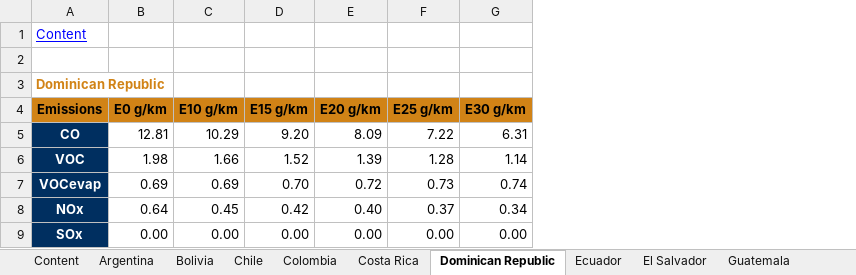
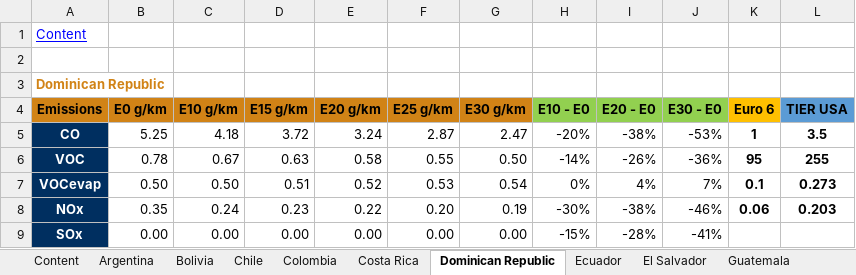
Before and after one commit to briansil1/lta-ethanol-production, an Excel workbook: storage/app/pdfs/emissions_download.xlsx, sheet Dominican Republic, drawn as a sheet; only a part is shown; values as stored, in another font and other column widths than the file's, no borders; the diff covers the shown part only; the diff names each change by its address in the sheet, - before the commit and + after, or states it on an @@ line.

```diff
--- a/storage/app/pdfs/emissions_download.xlsx (sheet Dominican Republic)
+++ b/storage/app/pdfs/emissions_download.xlsx (sheet Dominican Republic)
+column H (E10 - E0), rows 5-9: -20% | -14% | 0% | -30% | -15%
+column I (E20 - E0), rows 5-9: -38% | -26% | 4% | -38% | -28%
+column J (E30 - E0), rows 5-9: -53% | -36% | 7% | -46% | -41%
+column K (Euro 6), rows 5-8: 1 | 95 | 0.1 | 0.06
+column L (TIER USA), rows 5-8: 3.5 | 255 | 0.273 | 0.203
-B5 (E0 g/km): 12.81
+B5 (E0 g/km): 5.25
-C5 (E10 g/km): 10.29
+C5 (E10 g/km): 4.18
-D5 (E15 g/km): 9.20
+D5 (E15 g/km): 3.72
-E5 (E20 g/km): 8.09
+E5 (E20 g/km): 3.24
-F5 (E25 g/km): 7.22
+F5 (E25 g/km): 2.87
-G5 (E30 g/km): 6.31
+G5 (E30 g/km): 2.47
-B6 (E0 g/km): 1.98
+B6 (E0 g/km): 0.78
-C6 (E10 g/km): 1.66
+C6 (E10 g/km): 0.67
-D6 (E15 g/km): 1.52
+D6 (E15 g/km): 0.63
-E6 (E20 g/km): 1.39
+E6 (E20 g/km): 0.58
-F6 (E25 g/km): 1.28
+F6 (E25 g/km): 0.55
-G6 (E30 g/km): 1.14
+G6 (E30 g/km): 0.50
-B7 (E0 g/km): 0.69
+B7 (E0 g/km): 0.50
-C7 (E10 g/km): 0.69
+C7 (E10 g/km): 0.50
-D7 (E15 g/km): 0.70
+D7 (E15 g/km): 0.51
-E7 (E20 g/km): 0.72
+E7 (E20 g/km): 0.52
-F7 (E25 g/km): 0.73
+F7 (E25 g/km): 0.53
-G7 (E30 g/km): 0.74
+G7 (E30 g/km): 0.54
-B8 (E0 g/km): 0.64
+B8 (E0 g/km): 0.35
-C8 (E10 g/km): 0.45
+C8 (E10 g/km): 0.24
-D8 (E15 g/km): 0.42
+D8 (E15 g/km): 0.23
-E8 (E20 g/km): 0.40
+E8 (E20 g/km): 0.22
-F8 (E25 g/km): 0.37
+F8 (E25 g/km): 0.20
-G8 (E30 g/km): 0.34
+G8 (E30 g/km): 0.19
```
Also changed, not shown: 3 added rows, 3 removed rows and 39 edited cells elsewhere in this sheet, sheet Uruguay, sheet Jamaica, sheet Bolivia, sheet Colombia, sheet El Salvador, sheet Costa Rica, 9 more sheets, formulas that keep their value, storage/app/pdfs/emisiones_descarga.xlsx, 15 other files.
